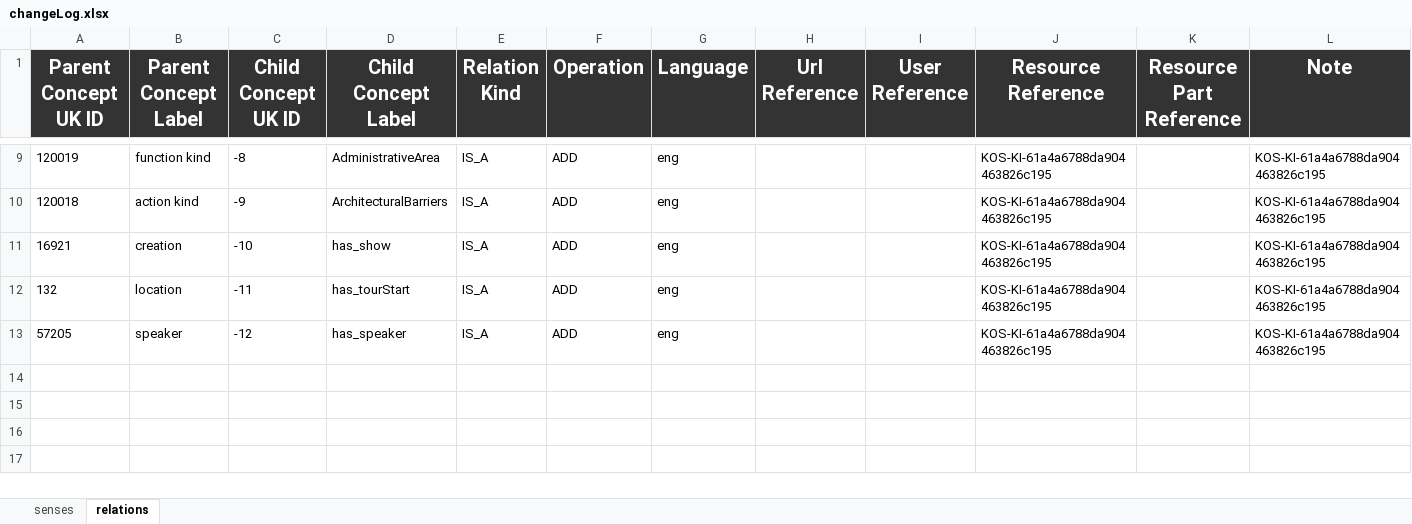
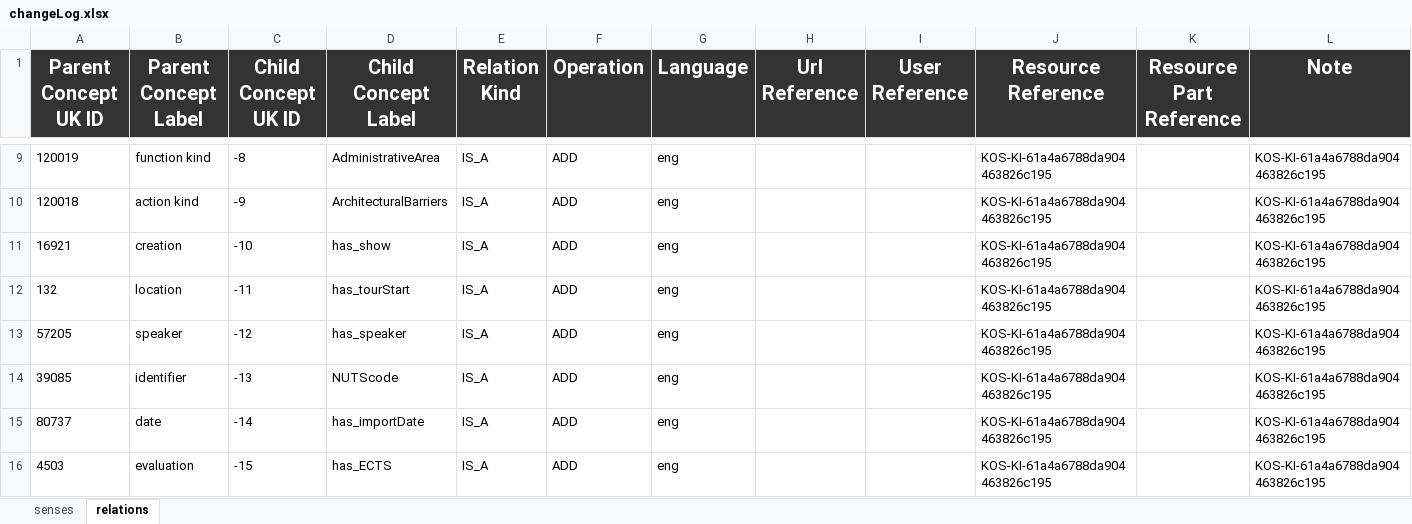
Before and after one commit to AnnaFetz/KDI_Events_in_Trentino, an Excel workbook: Teleologies/Formal Modeling/changeLog.xlsx, sheet relations, drawn as a sheet; only a part is shown, gaps mark what is left out; values as stored, in another font and other column widths than the file's, no borders; the diff names each change by its address in the sheet, - before the commit and + after, or states it on an @@ line.

```diff
--- a/Teleologies/Formal Modeling/changeLog.xlsx (sheet relations)
+++ b/Teleologies/Formal Modeling/changeLog.xlsx (sheet relations)
+row 14: 39085 | identifier | -13 | NUTScode | IS_A | ADD | eng |  |  | KOS-KI-61a4a6788da904463826c195 |  | KOS-KI-61a4a6788da904463826c195
+row 15: 80737 | date | -14 | has_importDate | IS_A | ADD | eng |  |  | KOS-KI-61a4a6788da904463826c195 |  | KOS-KI-61a4a6788da904463826c195
+row 16: 4503 | evaluation | -15 | has_ECTS | IS_A | ADD | eng |  |  | KOS-KI-61a4a6788da904463826c195 |  | KOS-KI-61a4a6788da904463826c195
```
Also changed, not shown: sheet senses.
